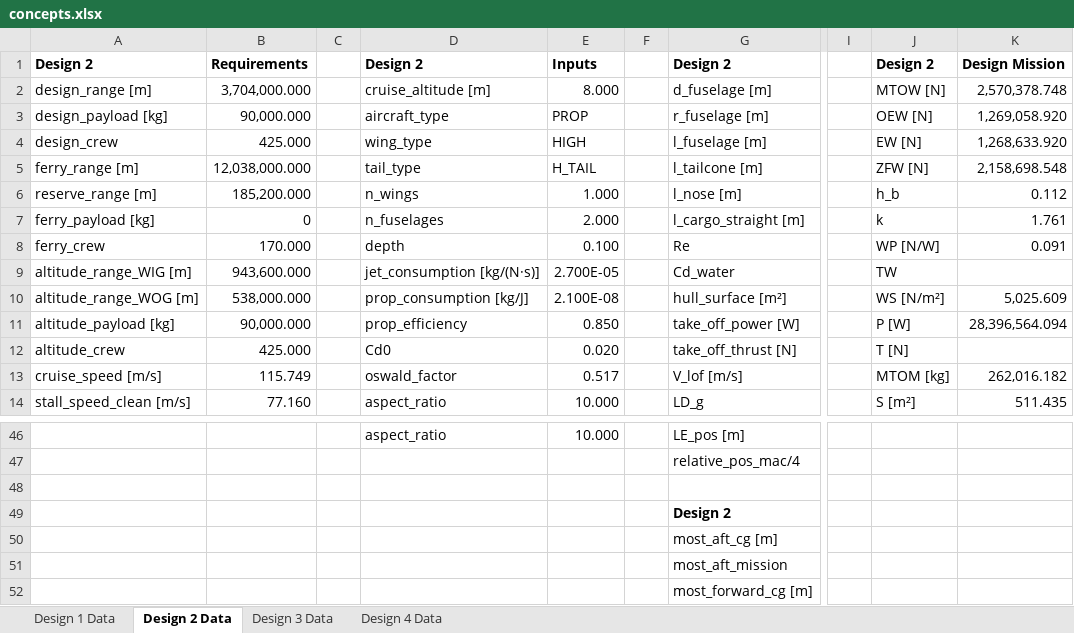
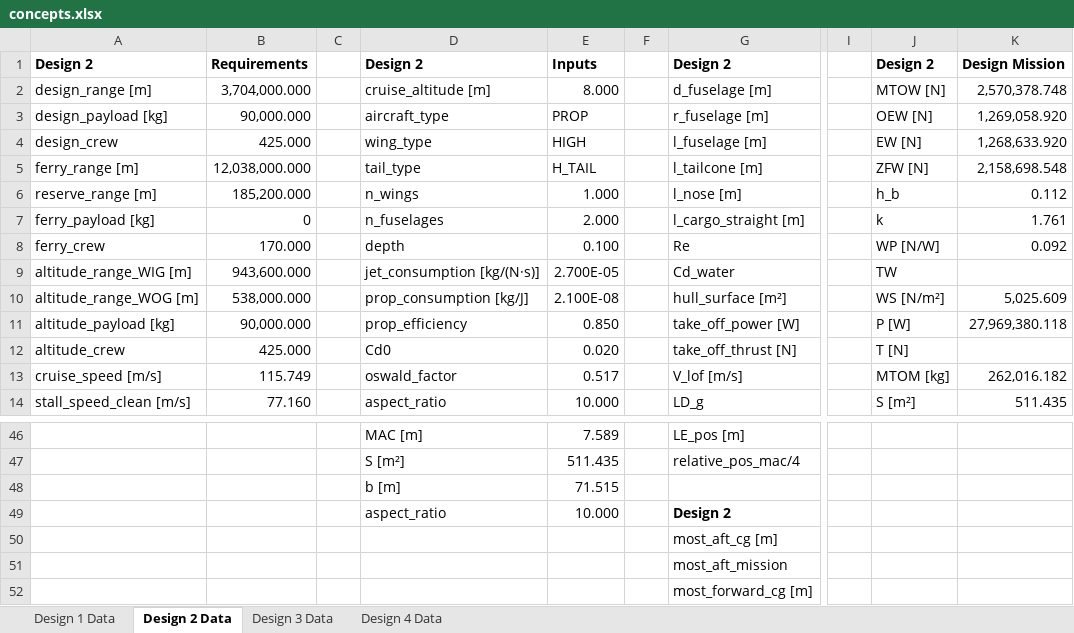
Before and after one commit to PaSieg0/Ekranoplan-DSE, an Excel workbook: concepts.xlsx, sheet Design 2 Data, drawn as a sheet; only a part is shown, gaps mark what is left out; values as stored, in another font and other column widths than the file's, no borders; rows hold the shown columns only; the diff covers the shown part only; the diff names each change by its address in the sheet, - before the commit and + after, or states it on an @@ line.

```diff
--- a/concepts.xlsx (sheet Design 2 Data)
+++ b/concepts.xlsx (sheet Design 2 Data)
-K8: 0.091
+K8: 0.092
-K11: 28,396,564.094
+K11: 27,969,380.118
-D46: aspect_ratio
+D46: MAC [m]
-E46: 10.000
+E46: 7.589
-D47: (empty)
+D47: S [m²]
-E47: (empty)
+E47: 511.435
-row 48: (empty)
+row 48:  |  |  | b [m] | 71.515
-D49: (empty)
+D49: aspect_ratio
-E49: (empty)
+E49: 10.000
```
Also changed, not shown: 3 added rows, 3 removed rows, 24 edited cells and cell formats elsewhere in this sheet, sheet Design 3 Data, sheet Design 1 Data, sheet Design 4 Data, 5 other files.
